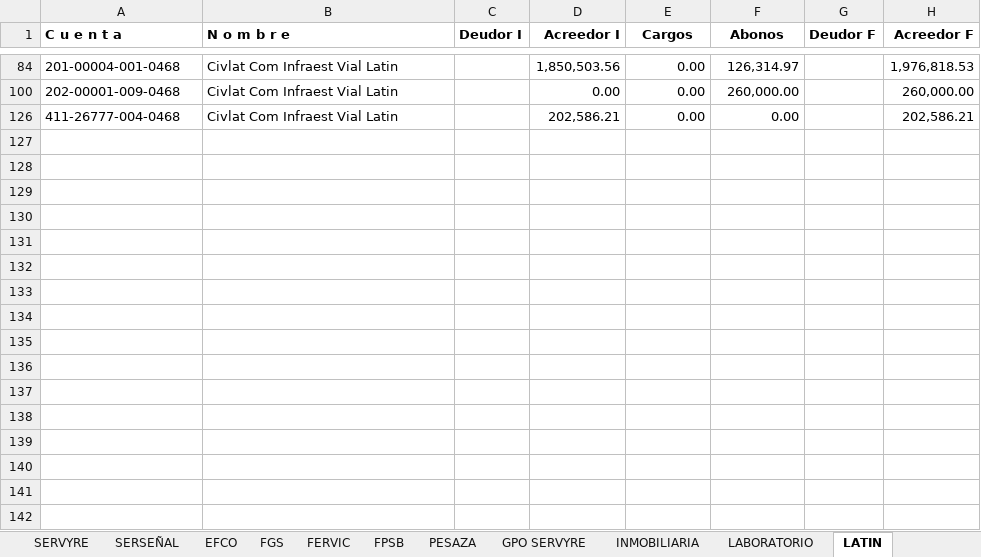
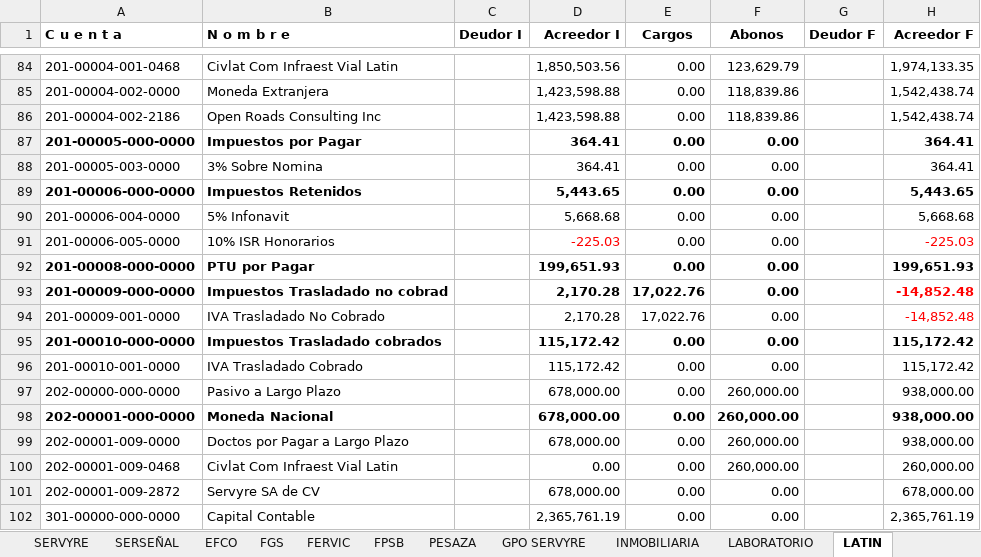
Before and after one commit to EduardoCampa/dashboard-financiero, an Excel workbook: Balanzas/2026/09/Balanza.xlsx, sheet LATIN, drawn as a sheet; only a part is shown, gaps mark what is left out; the shorter side is filled out with more unchanged rows; values as stored, in another font and other column widths than the file's, no borders; the diff covers the shown part only; the diff names each change by its address in the sheet, - before the commit and + after, or states it on an @@ line.

Commit message:
Update Balanza.xlsx

```diff
--- a/Balanzas/2026/09/Balanza.xlsx (sheet LATIN)
+++ b/Balanzas/2026/09/Balanza.xlsx (sheet LATIN)
-F84 (Abonos): 126,314.97
+F84 (Abonos): 123,629.79
-H84 (Acreedor F): 1,976,818.53
+H84 (Acreedor F): 1,974,133.35
@@ row 85 unhidden: 201-00004-002-0000 | Moneda Extranjera |  | 1,423,598.88 | 0.00 | 118,839.86 |  | 1,542,438.74 @@
@@ row 86 unhidden: 201-00004-002-2186 | Open Roads Consulting Inc |  | 1,423,598.88 | 0.00 | 118,839.86 |  | 1,542,438.74 @@
@@ row 87 unhidden: 201-00005-000-0000 | Impuestos por Pagar |  | 364.41 | 0.00 | 0.00 |  | 364.41 @@
@@ row 88 unhidden: 201-00005-003-0000 | 3% Sobre Nomina |  | 364.41 | 0.00 | 0.00 |  | 364.41 @@
@@ row 89 unhidden: 201-00006-000-0000 | Impuestos Retenidos |  | 5,443.65 | 0.00 | 0.00 |  | 5,443.65 @@
@@ row 90 unhidden: 201-00006-004-0000 | 5% Infonavit |  | 5,668.68 | 0.00 | 0.00 |  | 5,668.68 @@
@@ row 91 unhidden: 201-00006-005-0000 | 10% ISR Honorarios |  | -225.03 | 0.00 | 0.00 |  | -225.03 @@
@@ row 92 unhidden: 201-00008-000-0000 | PTU por Pagar |  | 199,651.93 | 0.00 | 0.00 |  | 199,651.93 @@
@@ row 93 unhidden: 201-00009-000-0000 | Impuestos Trasladado no cobrad |  | 2,170.28 | 17,022.76 | 0.00 |  | -14,852.48 @@
@@ row 94 unhidden: 201-00009-001-0000 | IVA Trasladado No Cobrado |  | 2,170.28 | 17,022.76 | 0.00 |  | -14,852.48 @@
@@ row 95 unhidden: 201-00010-000-0000 | Impuestos Trasladado cobrados |  | 115,172.42 | 0.00 | 0.00 |  | 115,172.42 @@
@@ row 96 unhidden: 201-00010-001-0000 | IVA Trasladado Cobrado |  | 115,172.42 | 0.00 | 0.00 |  | 115,172.42 @@
@@ row 97 unhidden: 202-00000-000-0000 | Pasivo a Largo Plazo |  | 678,000.00 | 0.00 | 260,000.00 |  | 938,000.00 @@
@@ row 98 unhidden: 202-00001-000-0000 | Moneda Nacional |  | 678,000.00 | 0.00 | 260,000.00 |  | 938,000.00 @@
@@ row 99 unhidden: 202-00001-009-0000 | Doctos por Pagar a Largo Plazo |  | 678,000.00 | 0.00 | 260,000.00 |  | 938,000.00 @@
@@ row 101 unhidden: 202-00001-009-2872 | Servyre SA de CV |  | 678,000.00 | 0.00 | 0.00 |  | 678,000.00 @@
@@ row 102 unhidden: 301-00000-000-0000 | Capital Contable |  | 2,365,761.19 | 0.00 | 0.00 |  | 2,365,761.19 @@
```
Also changed, not shown: 10 added rows and 149 hidden or unhidden rows elsewhere in this sheet, hidden cells.
